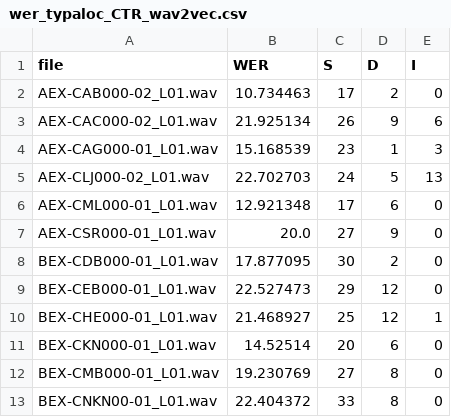
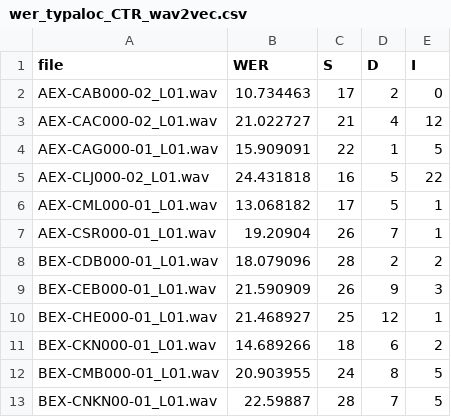
Before and after one commit to Imenbaa/TAPAS-FRAIS, a CSV file: logs/csv_files/wer_typaloc_CTR_wav2vec.csv, drawn as a sheet.

```diff
--- a/logs/csv_files/wer_typaloc_CTR_wav2vec.csv
+++ b/logs/csv_files/wer_typaloc_CTR_wav2vec.csv
@@ -2,12 +2,12 @@ file,WER,S,D,I
 AEX-CAB000-02_L01.wav,10.734463,17,2,0
-AEX-CAC000-02_L01.wav,21.925134,26,9,6
-AEX-CAG000-01_L01.wav,15.168539,23,1,3
-AEX-CLJ000-02_L01.wav,22.702703,24,5,13
-AEX-CML000-01_L01.wav,12.921348,17,6,0
-AEX-CSR000-01_L01.wav,20.0,27,9,0
-BEX-CDB000-01_L01.wav,17.877095,30,2,0
-BEX-CEB000-01_L01.wav,22.527473,29,12,0
+AEX-CAC000-02_L01.wav,21.022727,21,4,12
+AEX-CAG000-01_L01.wav,15.909091,22,1,5
+AEX-CLJ000-02_L01.wav,24.431818,16,5,22
+AEX-CML000-01_L01.wav,13.068182,17,5,1
+AEX-CSR000-01_L01.wav,19.20904,26,7,1
+BEX-CDB000-01_L01.wav,18.079096,28,2,2
+BEX-CEB000-01_L01.wav,21.590909,26,9,3
 BEX-CHE000-01_L01.wav,21.468927,25,12,1
-BEX-CKN000-01_L01.wav,14.52514,20,6,0
-BEX-CMB000-01_L01.wav,19.230769,27,8,0
-BEX-CNKN00-01_L01.wav,22.404372,33,8,0
+BEX-CKN000-01_L01.wav,14.689266,18,6,2
+BEX-CMB000-01_L01.wav,20.903955,24,8,5
+BEX-CNKN00-01_L01.wav,22.59887,28,7,5
```
Also changed, not shown: logs/csv_files/wer_typaloc_PARK_wav2vec.csv, logs/csv_files/wer_typaloc_PARK_whisper.csv, 21 other files.
